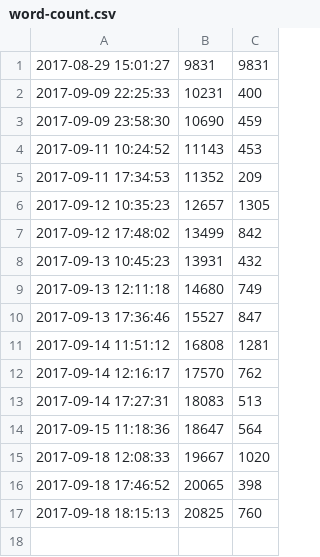
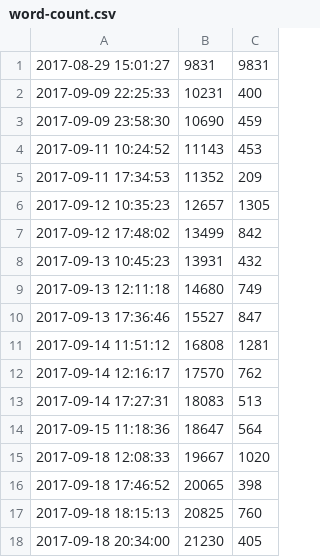
Before and after one commit to ajs-voices/the-first-vestige, a CSV file: word-count.csv, drawn as a sheet; the diff names each change by its address in the sheet, - before the commit and + after, or states it on an @@ line.

```diff
--- a/word-count.csv
+++ b/word-count.csv
+row 18: 2017-09-18 20:34:00 | 21230 | 405
```
Also changed, not shown: 1 other file.
